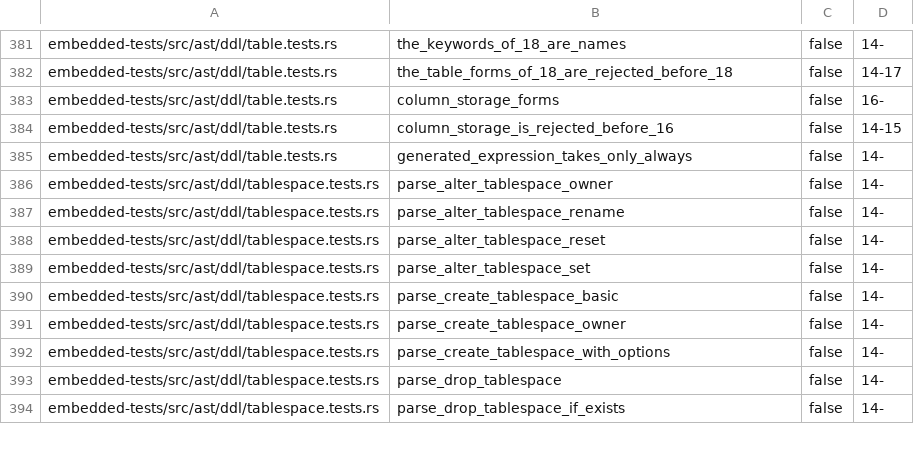
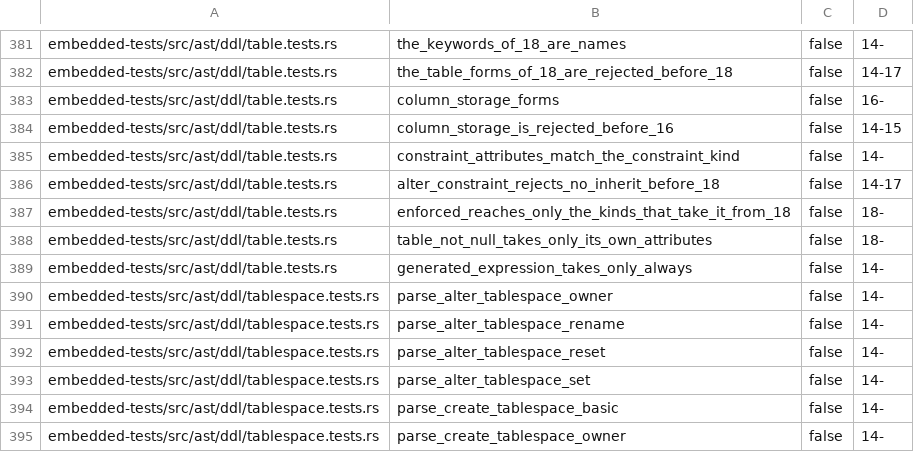
Before and after one commit to freshtonic/pg-sql, a TSV file: embedded-tests/inventory.tsv, drawn as a sheet; only a part is shown, gaps mark what is left out; the shorter side is filled out with more unchanged rows; the diff names each change by its address in the sheet, - before the commit and + after, or states it on an @@ line.

```diff
--- a/embedded-tests/inventory.tsv
+++ b/embedded-tests/inventory.tsv
+row 385: embedded-tests/src/ast/ddl/table.tests.rs | constraint_attributes_match_the_constraint_kind | false | 14-
+row 386: embedded-tests/src/ast/ddl/table.tests.rs | alter_constraint_rejects_no_inherit_before_18 | false | 14-17
+row 387: embedded-tests/src/ast/ddl/table.tests.rs | enforced_reaches_only_the_kinds_that_take_it_from_18 | false | 18-
+row 388: embedded-tests/src/ast/ddl/table.tests.rs | table_not_null_takes_only_its_own_attributes | false | 18-
```
Also changed, not shown: embedded-tests/reconciliation.tsv, 2 other files.
